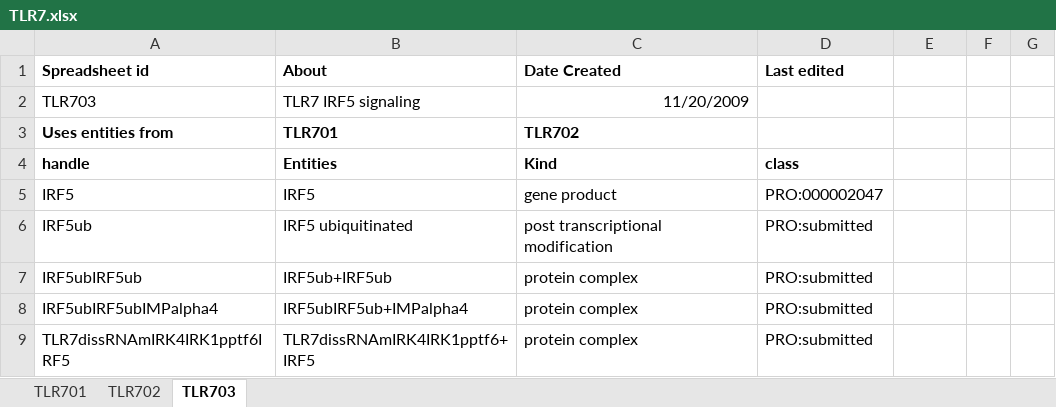
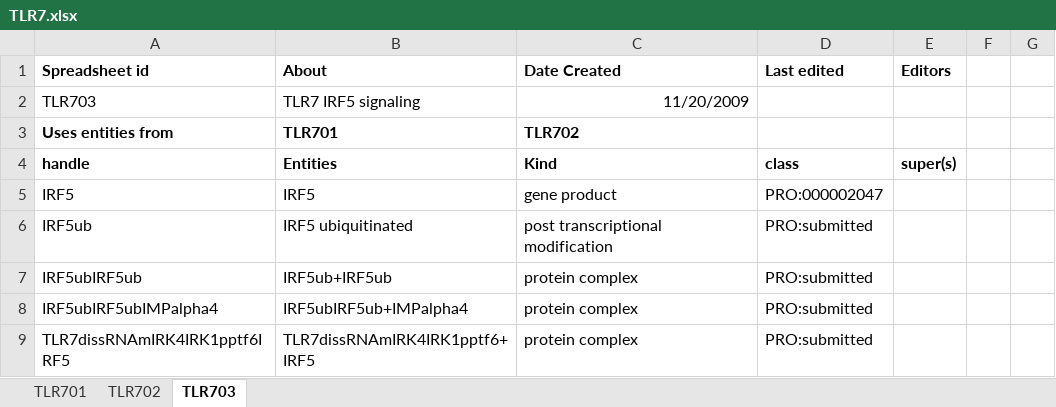
Before and after one commit to infectious-disease-ontology/infectious-disease-ontology-retired, an Excel workbook: src/ontology/immunology/TLR7.xlsx, sheet TLR703, drawn as a sheet; only a part is shown; values as stored, in another font and other column widths than the file's, no borders; the diff names each change by its address in the sheet, - before the commit and + after, or states it on an @@ line.

Commit message:
fix up headers

```diff
--- a/src/ontology/immunology/TLR7.xlsx (sheet TLR703)
+++ b/src/ontology/immunology/TLR7.xlsx (sheet TLR703)
-E1: (empty)
+E1: Editors
-E4 (Editors): (empty)
+E4 (Editors): super(s)
```
Also changed, not shown: sheet TLR701.
